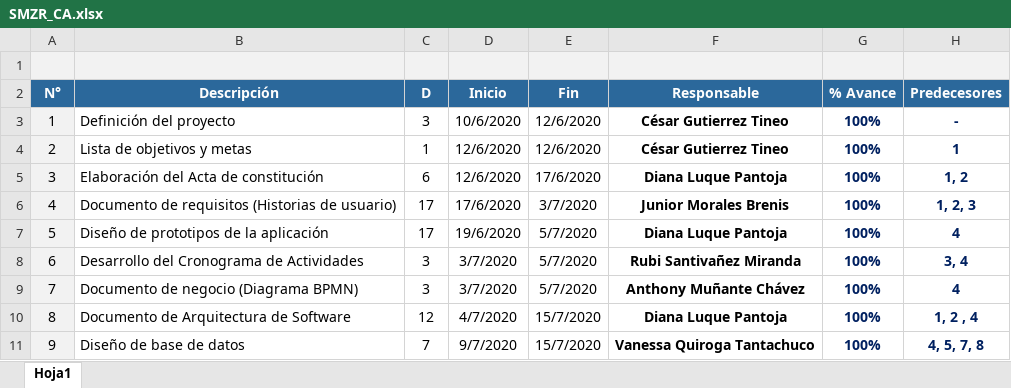
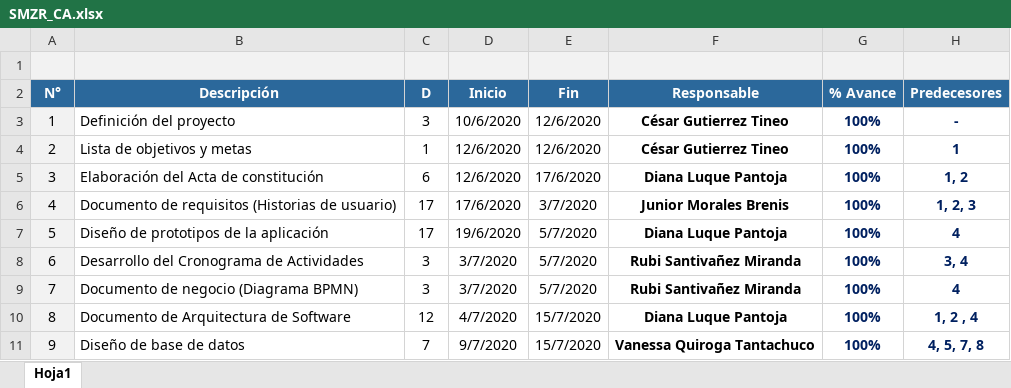
Before and after one commit to gutierreztineo/RebroteSolution, an Excel workbook: Desarrollo/SMZR/Gestión/SMZR_CA.xlsx, sheet Hoja1, drawn as a sheet; only a part is shown; values as stored, in another font and other column widths than the file's, no borders; the diff names each change by its address in the sheet, - before the commit and + after, or states it on an @@ line.

```diff
--- a/Desarrollo/SMZR/Gestión/SMZR_CA.xlsx (sheet Hoja1)
+++ b/Desarrollo/SMZR/Gestión/SMZR_CA.xlsx (sheet Hoja1)
-F9 (Responsable): Anthony Muñante Chávez
+F9 (Responsable): Rubi Santivañez Miranda
```
Also changed, not shown: LíneaBase/SMZR/Linea Base 01/SMZR_CA.xlsx, 1 other file.
